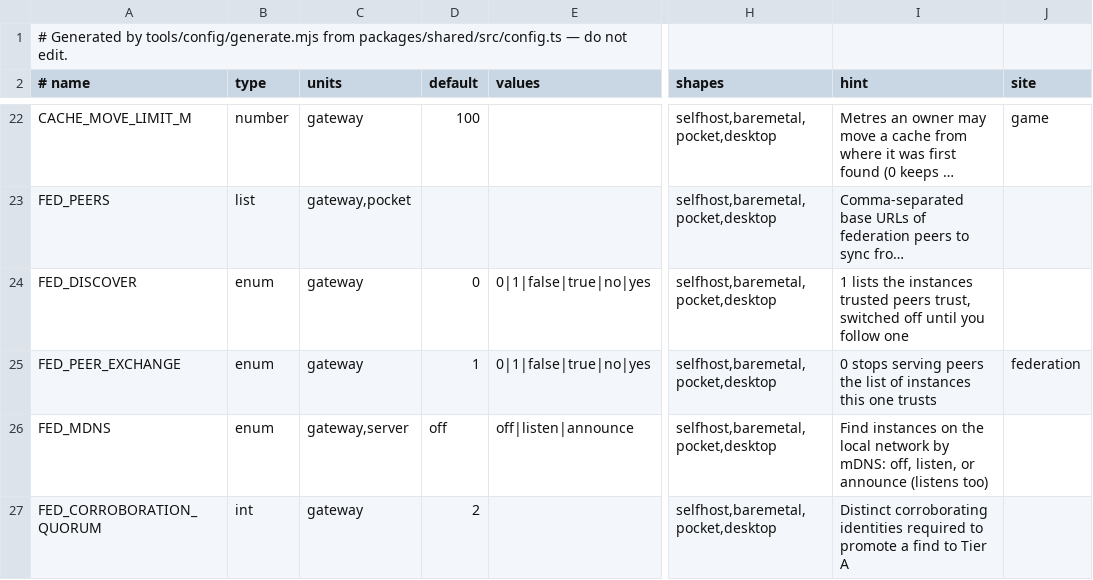
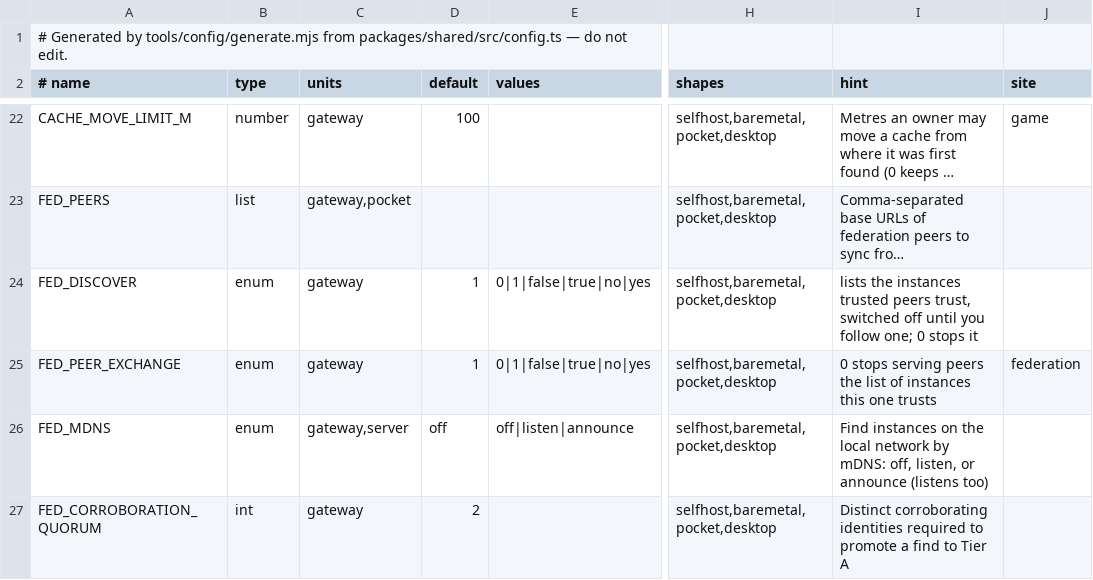
Before and after one commit to apachler/aprscaching, a TSV file: deploy/lib/config-keys.tsv, drawn as a sheet; only a part is shown, gaps mark what is left out; long unchanged cells end in …; the diff names each change by its address in the sheet, - before the commit and + after, or states it on an @@ line.

Commit message:
feat(federation): instances learn about other instances from their trusted peers by default (#346)
`FED_DISCOVER` is on unless set to `0`. A learned instance waits under
**Instance admin → Federation → Discovered**, switched off and unvetted,
and nothing is pulled from it until the sysop follows it.

- `discoverOn()` in `feddiscover.ts` (on unless `0/false/no`), used by
the learner and the admin view.
- Config schema default `1`; configuration reference, `.env.example` and
deploy key files regenerated.
- `setup.sh` no longer writes `FED_DISCOVER=0` or warns about it; doctor
no longer lists it as unsafe; the troubleshooting row is gone.
- Docs (federation index, HAMNET, Pocket trips) and the admin
empty-state text say how to stop it.
- The discovery tests run with the default; the `FED_DISCOVER=0` cases
still cover the off path.

Checked: `pnpm run check`, `pnpm lint`, `pnpm format:check`,
`tools/checks/docs.mjs`, `tools/config/generate.mjs --check`,
`dead-exports.mjs`, `deploy/test/helpers-test.sh`.

Signed-off-by: Andreas Pachler <apachler@paan-systems.com>

```diff
--- a/deploy/lib/config-keys.tsv
+++ b/deploy/lib/config-keys.tsv
-D24 (default): 0
+D24 (default): 1
-I24 (hint): 1 lists the instances trusted peers trust, switched off until you follow one
+I24 (hint): lists the instances trusted peers trust, switched off until you follow one; 0 stops it
```
Also changed, not shown: 17 other files.
